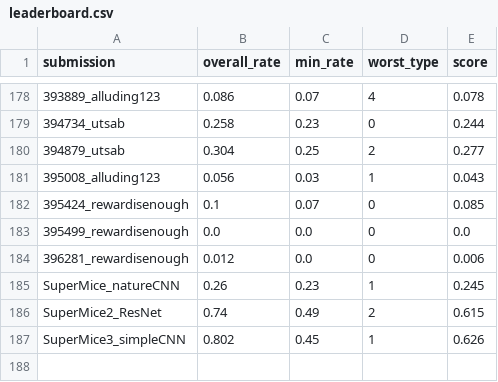
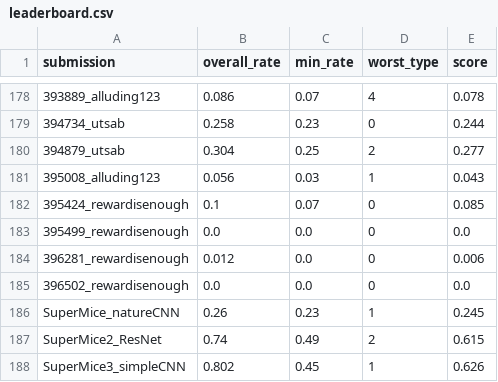
Before and after one commit to robustforaging/robustforaging.github.io, a CSV file: assets/data/leaderboard.csv, drawn as a sheet; only a part is shown, gaps mark what is left out; the diff names each change by its address in the sheet, - before the commit and + after, or states it on an @@ line.

Commit message:
Update leaderboard at 2025-10-20 04:52

```diff
--- a/assets/data/leaderboard.csv
+++ b/assets/data/leaderboard.csv
+row 185: 396502_rewardisenough | 0.0 | 0.0 | 0 | 0.0
```
